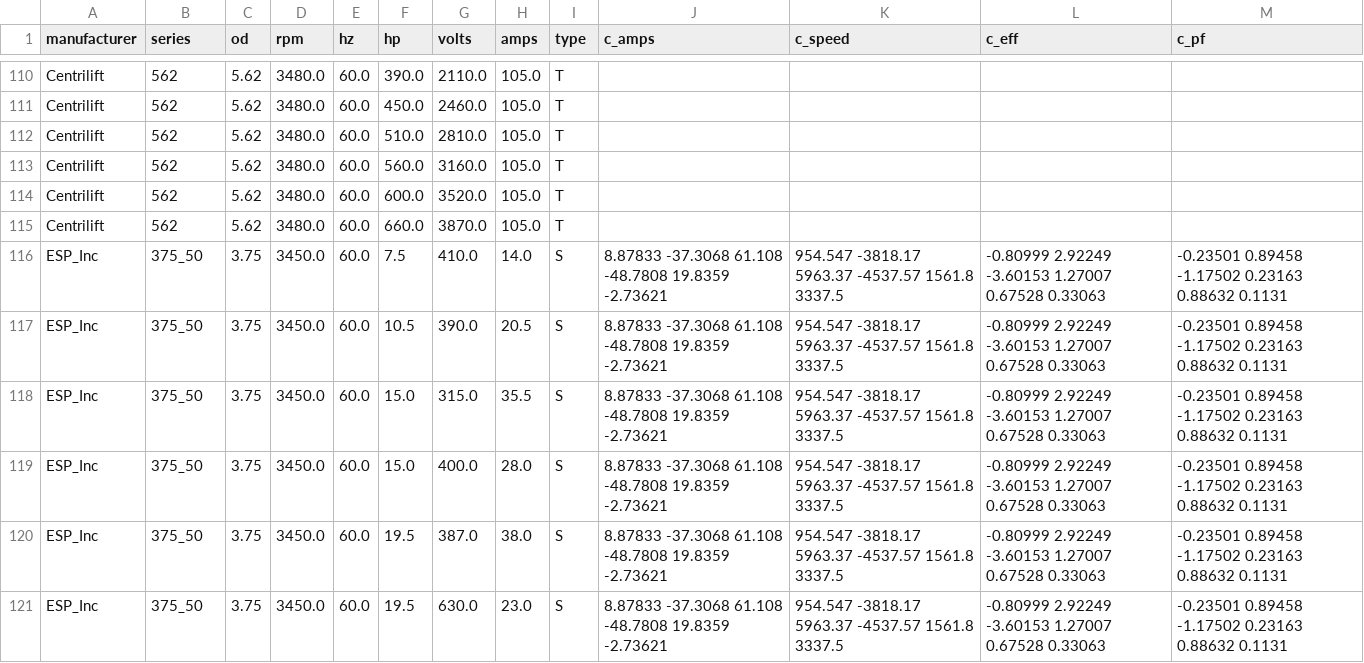
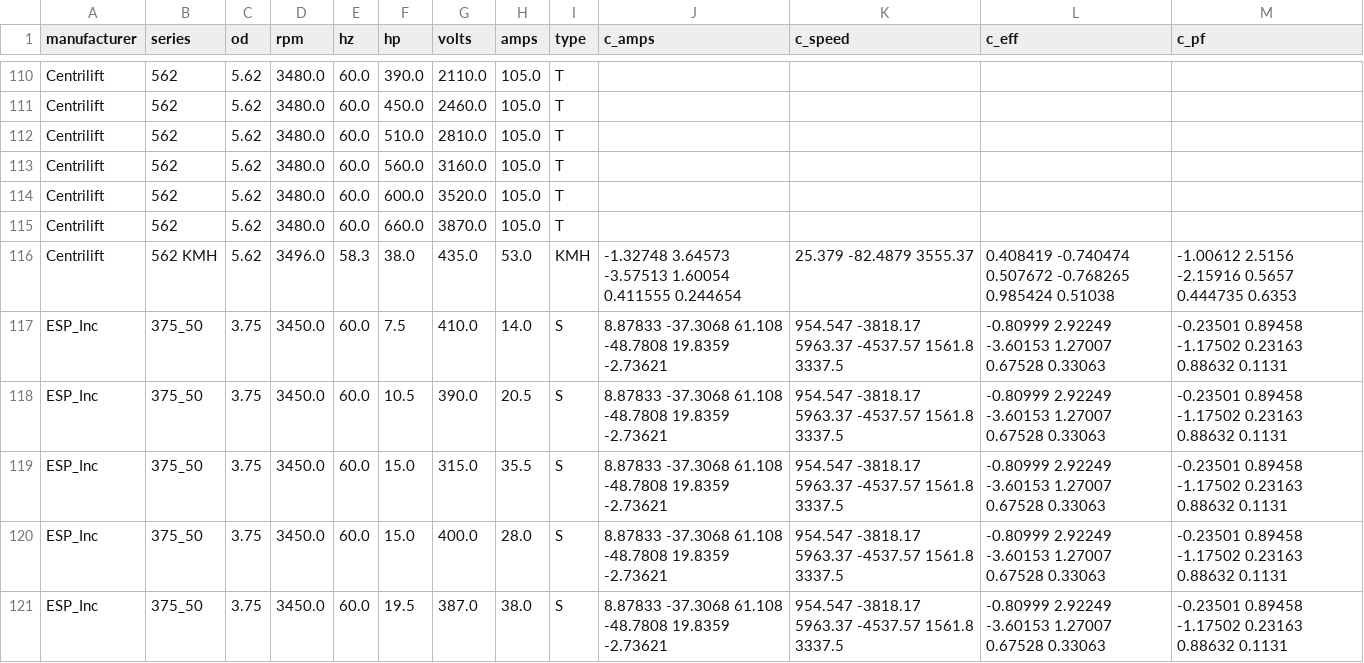
Before and after one commit to wilfredigbinovia-dotcom/Well-Modelling, a CSV file: wellmodel/data/motors.csv, drawn as a sheet; only a part is shown, gaps mark what is left out; the shorter side is filled out with more unchanged rows; the diff names each change by its address in the sheet, - before the commit and + after, or states it on an @@ line.

```diff
--- a/wellmodel/data/motors.csv
+++ b/wellmodel/data/motors.csv
+row 116: Centrilift | 562 KMH | 5.62 | 3496.0 | 58.3 | 38.0 | 435.0 | 53.0 | KMH | -1.32748 3.64573 -3.57513 1.60054 0.411555 0.244654 | 25.379 -82.4879 3555.37 | 0.408419 -0.740474 0.507672 -0.768265 0.985424 0.51038 | -1.00612 2.5156 -2.15916 0.5657 0.444735 0.6353
```
Also changed, not shown: wellmodel/data/esp_pumps.csv, 10 other files.
